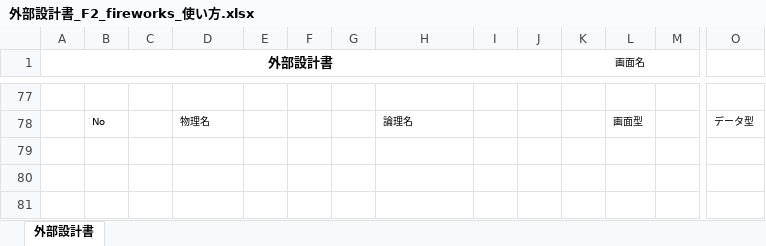
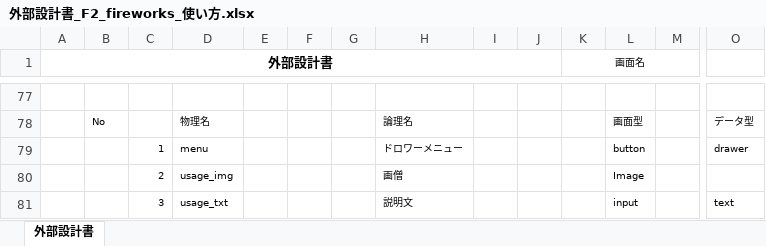
Before and after one commit to dojo2023/F-2, an Excel workbook: doc/外部設計書/外部設計書_F2_fireworks_使い方.xlsx, sheet 外部設計書, drawn as a sheet; only a part is shown, gaps mark what is left out; values as stored, in another font and other column widths than the file's, no borders; charts and pictures not drawn; rows hold the shown columns only; the diff names each change by its address in the sheet, - before the commit and + after, or states it on an @@ line.

```diff
--- a/doc/外部設計書/外部設計書_F2_fireworks_使い方.xlsx (sheet 外部設計書)
+++ b/doc/外部設計書/外部設計書_F2_fireworks_使い方.xlsx (sheet 外部設計書)
+row 79:  |  | 1 | menu |  |  |  | ドロワーメニュー |  |  |  | button |  | drawer
+row 80:  |  | 2 | usage_img |  |  |  | 画僧 |  |  |  | Image
+row 81:  |  | 3 | usage_txt |  |  |  | 説明文 |  |  |  | input |  | text
```
Also changed, not shown: charts or pictures, doc/外部設計書/外部設計書_F2_fireworks_ドロワーメニュー.xlsx.
